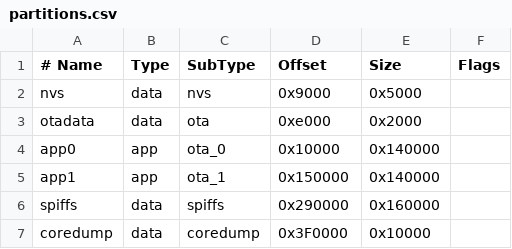
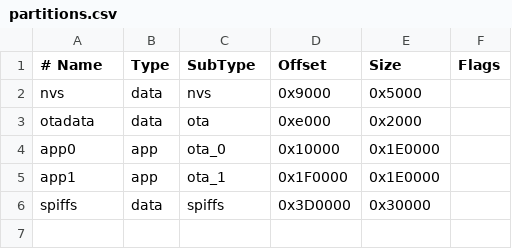
Before and after one commit to mrWheel/espMorseMachine, a CSV file: projects/morseMachine/esp32dev/v2.2.2/partitions.csv, drawn as a sheet.

```diff
--- a/projects/morseMachine/esp32dev/v2.2.2/partitions.csv
+++ b/projects/morseMachine/esp32dev/v2.2.2/partitions.csv
@@ -3,5 +3,4 @@ nvs,      data, nvs,     0x9000,  0x5000,
 otadata,  data, ota,     0xe000,  0x2000,
-app0,     app,  ota_0,   0x10000, 0x140000,
-app1,     app,  ota_1,   0x150000,0x140000,
-spiffs,   data, spiffs,  0x290000,0x160000,
-coredump, data, coredump,0x3F0000,0x10000,
+app0,     app,  ota_0,   0x10000, 0x1E0000,
+app1,     app,  ota_1,   0x1F0000,0x1E0000,
+spiffs,   data, spiffs,  0x3D0000,0x30000,
```
Also changed, not shown: 16 other files.
